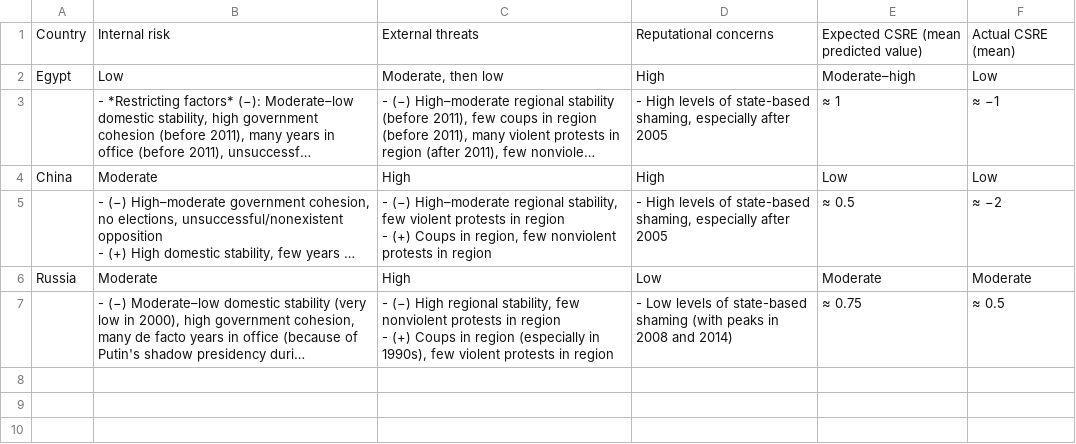
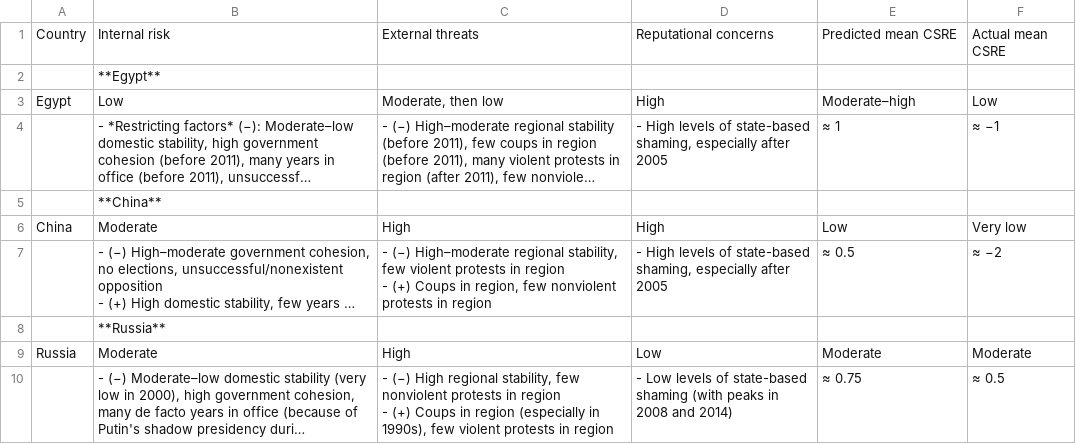
Before and after one commit to andrewheiss/Dissertation, a CSV file: Analysis/country_case_studies/expected_outcomes.csv, drawn as a sheet; long unchanged cells end in …; addresses are those after the commit; the diff names each change by its address in the sheet, - before the commit and + after, or states it on an @@ line.

```diff
--- a/Analysis/country_case_studies/expected_outcomes.csv
+++ b/Analysis/country_case_studies/expected_outcomes.csv
-E1: Expected CSRE (mean predicted value)
+E1: Predicted mean CSRE
-F1: Actual CSRE (mean)
+F1: Actual mean CSRE
+row 2:  | **Egypt**
+row 5:  | **China**
-F6: Low
+F6: Very low
+row 8:  | **Russia**
```
Also changed, not shown: 1 other file.
